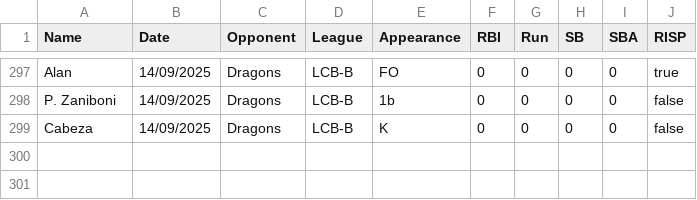
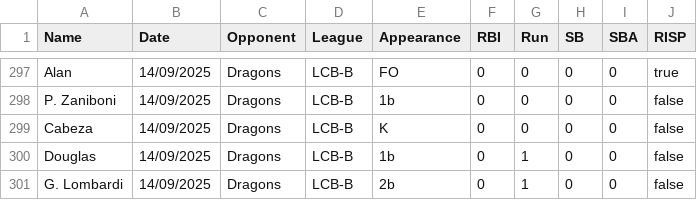
Before and after one commit to lombardi-g/Ichiban_stats, a CSV file: appearances.csv, drawn as a sheet; only a part is shown, gaps mark what is left out.

Commit message:
2nd inning

```diff
--- a/appearances.csv
+++ b/appearances.csv
@@ -299 +299,3 @@ P. Zaniboni;14/09/2025;Dragons;LCB-B;1b;0;0;0;0;false
 Cabeza;14/09/2025;Dragons;LCB-B;K;0;0;0;0;false
+Douglas;14/09/2025;Dragons;LCB-B;1b;0;1;0;0;false
+G. Lombardi;14/09/2025;Dragons;LCB-B;2b;0;1;0;0;false
```
